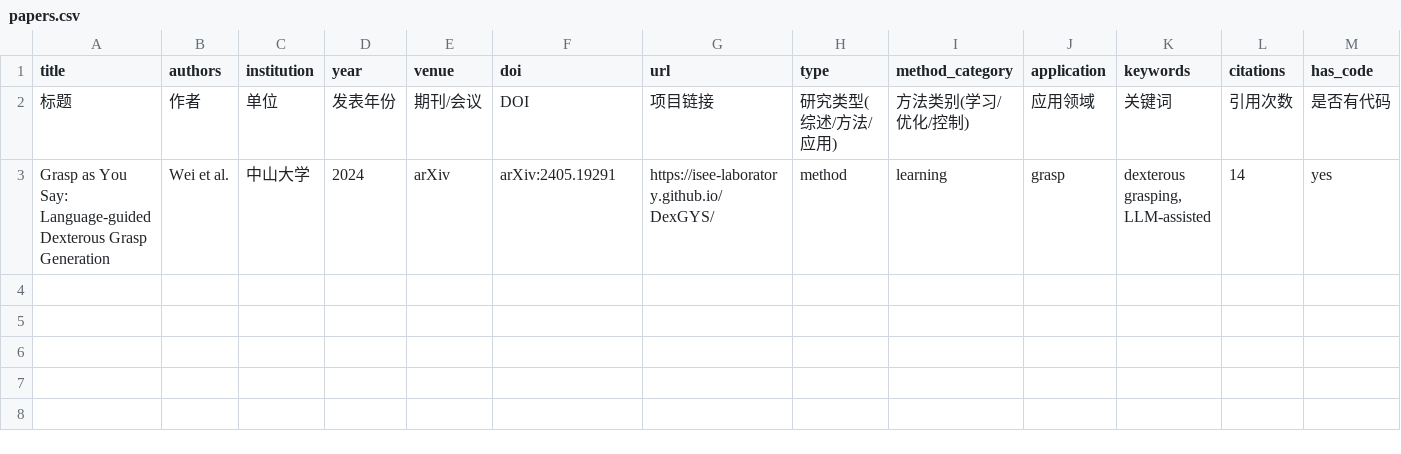
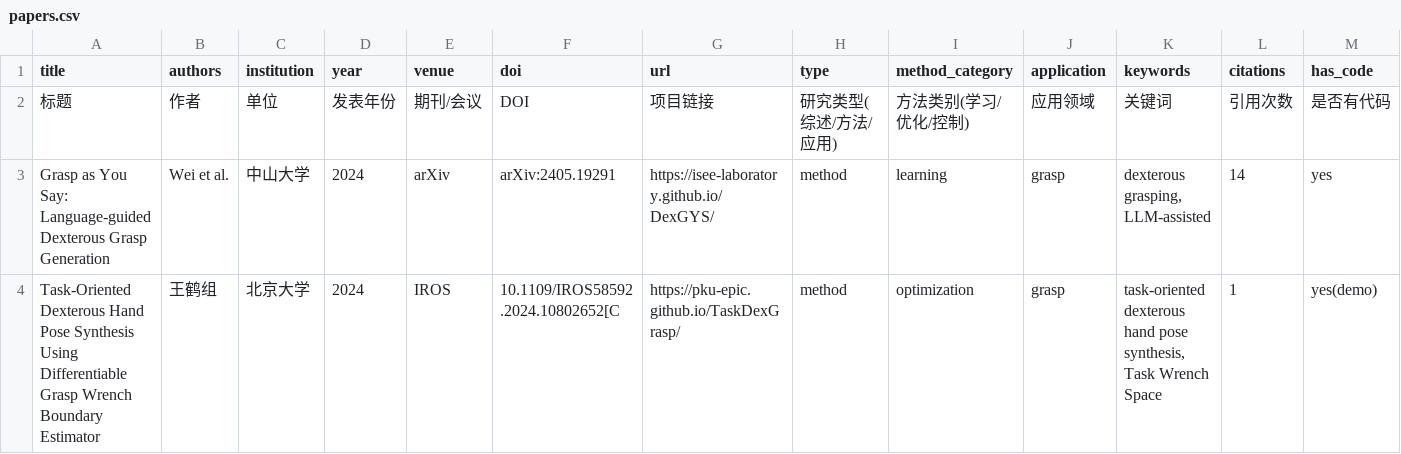
Before and after one commit to wangrp1997/DexGrasp_Paper_Reading, a CSV file: bibliography/papers.csv, drawn as a sheet; only a part is shown; rows hold the shown columns only; the diff names each change by its address in the sheet, - before the commit and + after, or states it on an @@ line.

Commit message:
add paper

```diff
--- a/bibliography/papers.csv
+++ b/bibliography/papers.csv
+row 4: Task-Oriented Dexterous Hand Pose Synthesis Using Differentiable Grasp Wrench Boundary Estimator | 王鹤组 | 北京大学 | 2024 | IROS | 10.1109/IROS58592.2024.10802652[C | https://pku-epic.github.io/TaskDexGrasp/ | method | optimization | grasp | task-oriented dexterous hand pose synthesis, Task Wrench Space | 1 | yes(demo)
```
Also changed, not shown: 2 other files.
